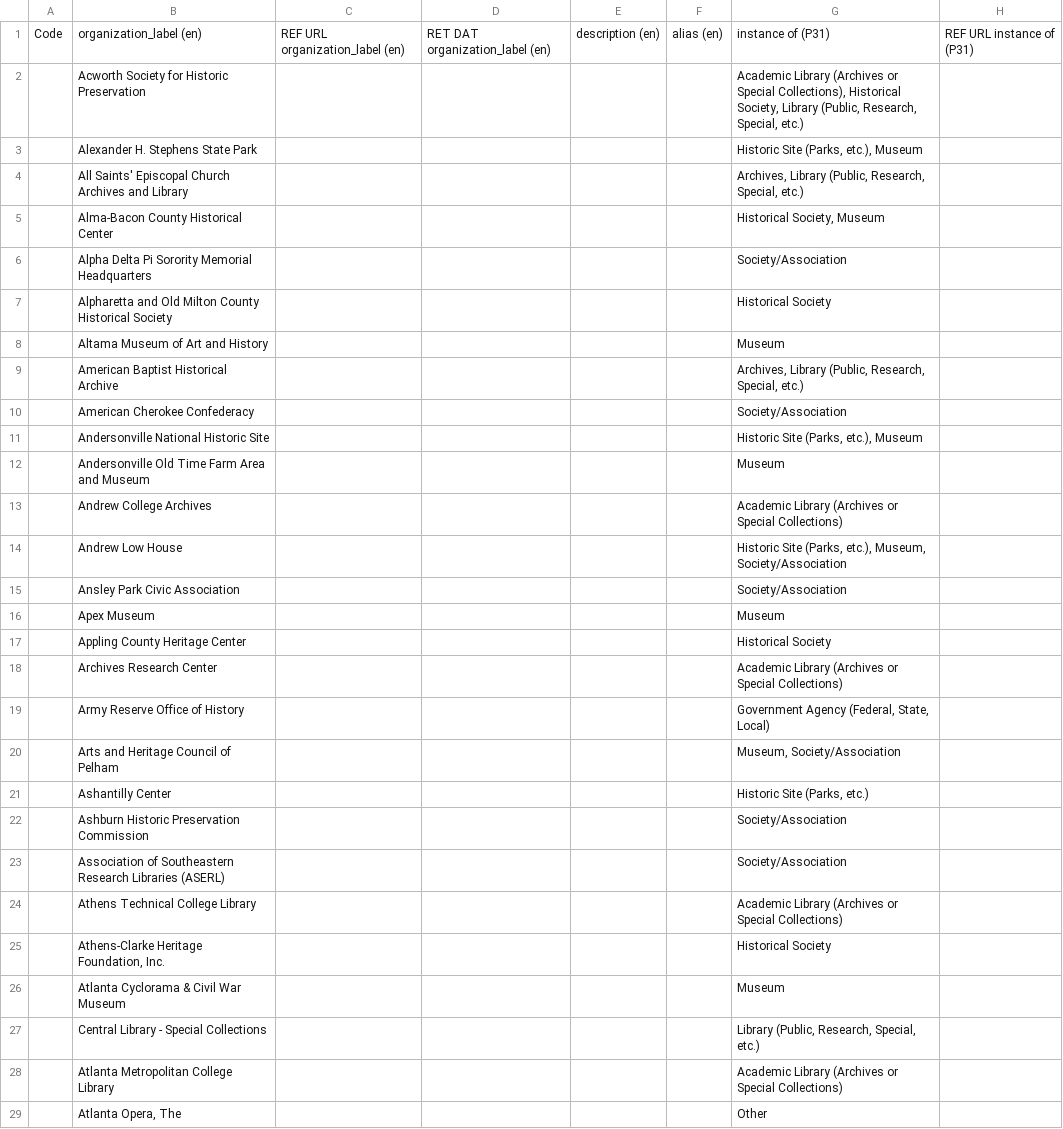
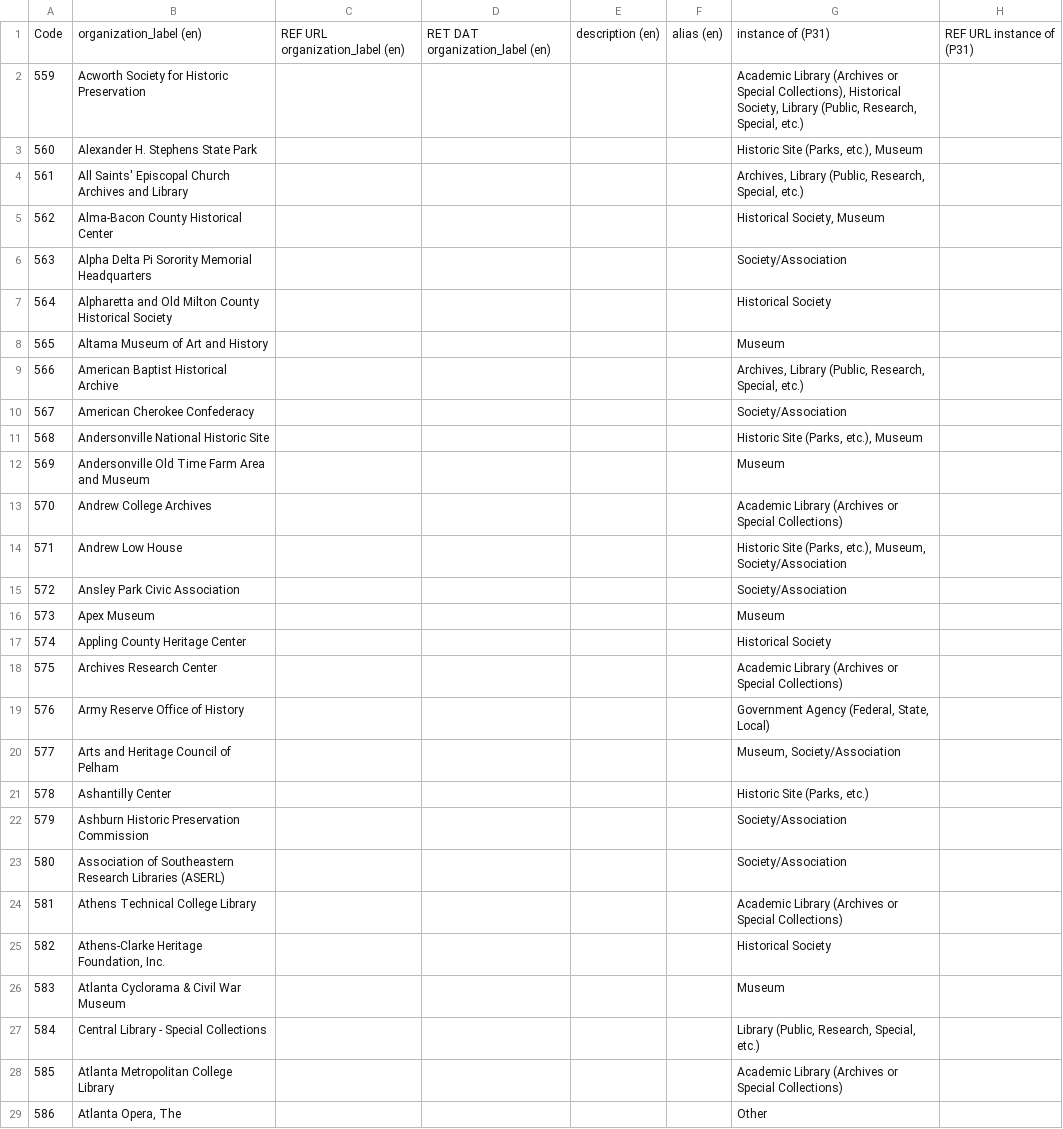
Before and after one commit to AUC-Woodruff-Library/GaNCH-data, a CSV file: data/GHRAC.csv, drawn as a sheet; only a part is shown; the diff covers the shown part only; the diff names each change by its address in the sheet, - before the commit and + after, or states it on an @@ line.

```diff
--- a/data/GHRAC.csv
+++ b/data/GHRAC.csv
-A2: (empty)
+A2: 559
-A3: (empty)
+A3: 560
-A4: (empty)
+A4: 561
-A5: (empty)
+A5: 562
-A6: (empty)
+A6: 563
-A7: (empty)
+A7: 564
-A8: (empty)
+A8: 565
-A9: (empty)
+A9: 566
-A10: (empty)
+A10: 567
-A11: (empty)
+A11: 568
-A12: (empty)
+A12: 569
-A13: (empty)
+A13: 570
-A14: (empty)
+A14: 571
-A15: (empty)
+A15: 572
-A16: (empty)
+A16: 573
-A17: (empty)
+A17: 574
-A18: (empty)
+A18: 575
-A19: (empty)
+A19: 576
-A20: (empty)
+A20: 577
-A21: (empty)
+A21: 578
-A22: (empty)
+A22: 579
-A23: (empty)
+A23: 580
-A24: (empty)
+A24: 581
-A25: (empty)
+A25: 582
-A26: (empty)
+A26: 583
-A27: (empty)
+A27: 584
-A28: (empty)
+A28: 585
-A29: (empty)
+A29: 586
```
Also changed, not shown: 81 edited cells elsewhere in this file, data/index.csv.
